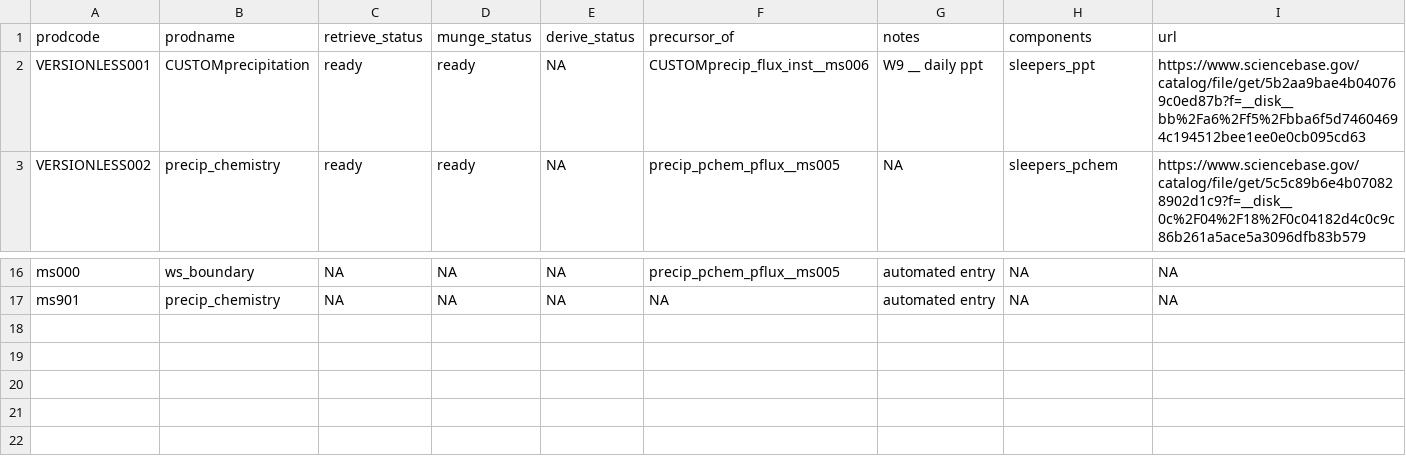
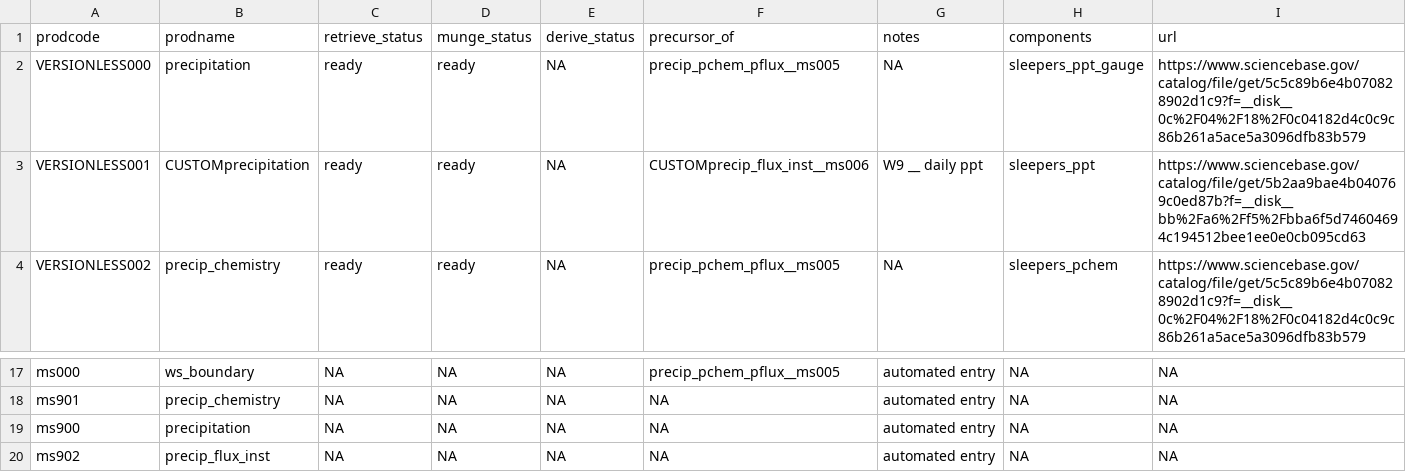
Before and after one commit to MacroSHEDS/data_processing, a CSV file: src/webb/sleepers/products.csv, drawn as a sheet; only a part is shown, gaps mark what is left out; the diff names each change by its address in the sheet, - before the commit and + after, or states it on an @@ line.

Commit message:
sleeper precip

```diff
--- a/src/webb/sleepers/products.csv
+++ b/src/webb/sleepers/products.csv
+row 2: VERSIONLESS000 | precipitation | ready | ready | NA | precip_pchem_pflux__ms005 | NA | sleepers_ppt_gauge | https://www.sciencebase.gov/catalog/file/get/5c5c89b6e4b070828902d1c9?f=__disk__0c%2F04%2F18%2F0c04182d4c0c9c86b261a5ace5a3096dfb83b579
+row 19: ms900 | precipitation | NA | NA | NA | NA | automated entry | NA | NA
+row 20: ms902 | precip_flux_inst | NA | NA | NA | NA | automated entry | NA | NA
```
Also changed, not shown: 2 other files.
